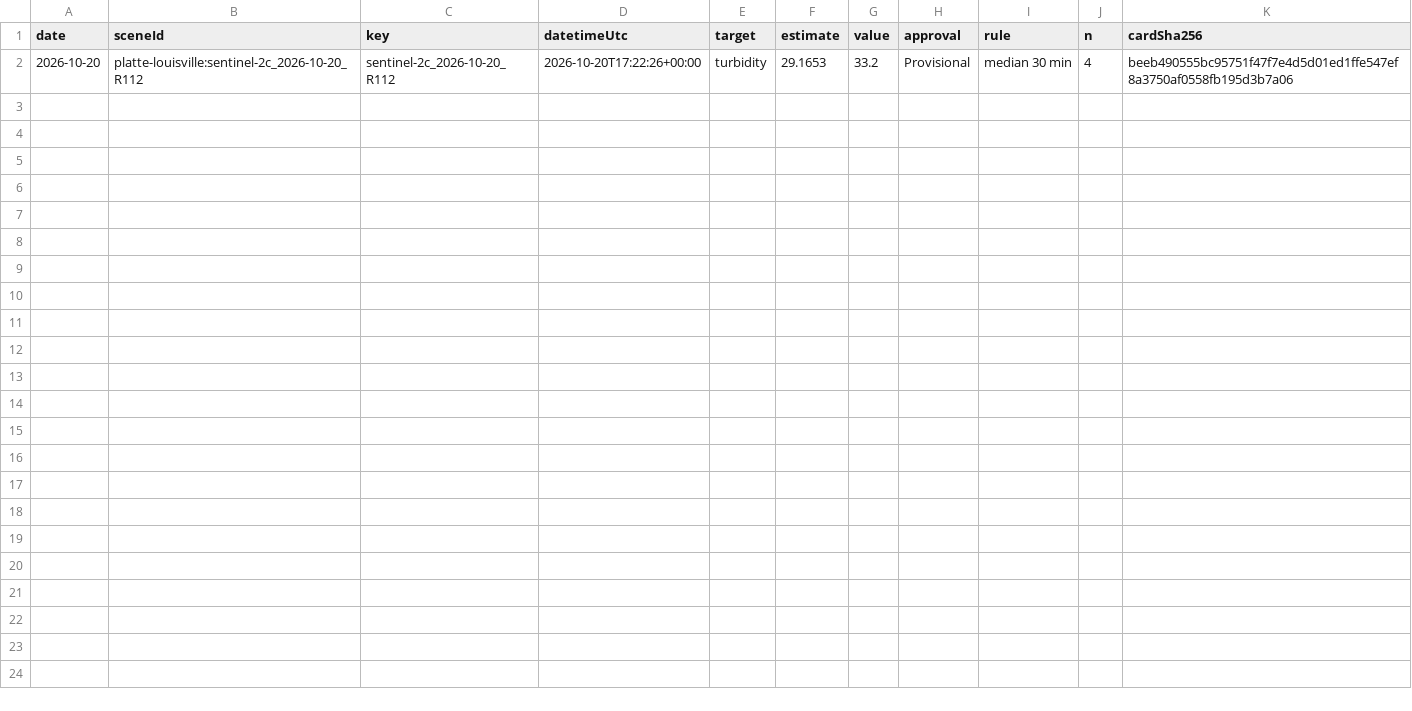
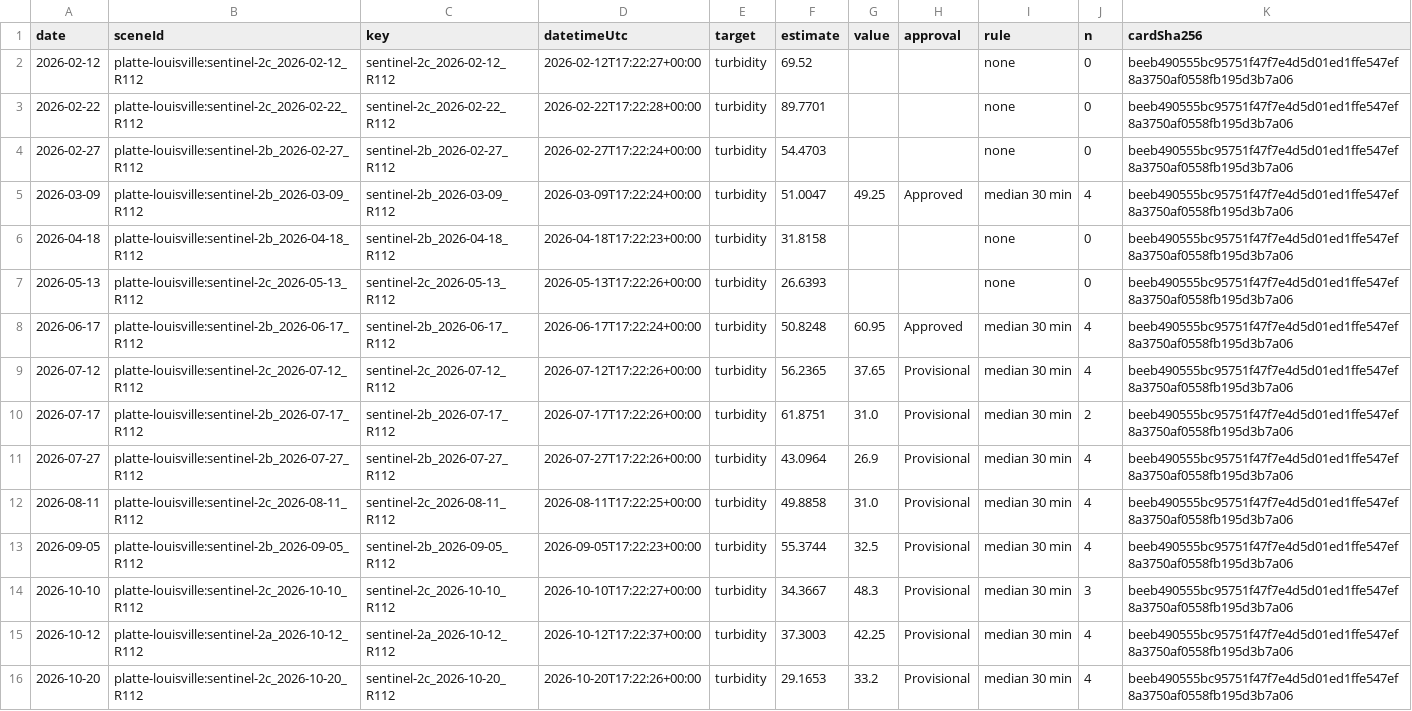
Before and after one commit to saulo1112/RiverEtch, a CSV file: docs/water-quality/reach/platte-louisville/examples/checks/checks.csv, drawn as a sheet.

```diff
--- a/docs/water-quality/reach/platte-louisville/examples/checks/checks.csv
+++ b/docs/water-quality/reach/platte-louisville/examples/checks/checks.csv
@@ -1,2 +1,16 @@
 date,sceneId,key,datetimeUtc,target,estimate,value,approval,rule,n,cardSha256
+2026-02-12,platte-louisville:sentinel-2c_2026-02-12_R112,sentinel-2c_2026-02-12_R112,2026-02-12T17:22:27+00:00,turbidity,69.52,,,none,0,beeb490555bc95751f47f7e4d5d01ed1ffe547ef8a3750af0558fb195d3b7a06
+2026-02-22,platte-louisville:sentinel-2c_2026-02-22_R112,sentinel-2c_2026-02-22_R112,2026-02-22T17:22:28+00:00,turbidity,89.7701,,,none,0,beeb490555bc95751f47f7e4d5d01ed1ffe547ef8a3750af0558fb195d3b7a06
+2026-02-27,platte-louisville:sentinel-2b_2026-02-27_R112,sentinel-2b_2026-02-27_R112,2026-02-27T17:22:24+00:00,turbidity,54.4703,,,none,0,beeb490555bc95751f47f7e4d5d01ed1ffe547ef8a3750af0558fb195d3b7a06
+2026-03-09,platte-louisville:sentinel-2b_2026-03-09_R112,sentinel-2b_2026-03-09_R112,2026-03-09T17:22:24+00:00,turbidity,51.0047,49.25,Approved,median 30 min,4,beeb490555bc95751f47f7e4d5d01ed1ffe547ef8a3750af0558fb195d3b7a06
+2026-04-18,platte-louisville:sentinel-2b_2026-04-18_R112,sentinel-2b_2026-04-18_R112,2026-04-18T17:22:23+00:00,turbidity,31.8158,,,none,0,beeb490555bc95751f47f7e4d5d01ed1ffe547ef8a3750af0558fb195d3b7a06
+2026-05-13,platte-louisville:sentinel-2c_2026-05-13_R112,sentinel-2c_2026-05-13_R112,2026-05-13T17:22:26+00:00,turbidity,26.6393,,,none,0,beeb490555bc95751f47f7e4d5d01ed1ffe547ef8a3750af0558fb195d3b7a06
+2026-06-17,platte-louisville:sentinel-2b_2026-06-17_R112,sentinel-2b_2026-06-17_R112,2026-06-17T17:22:24+00:00,turbidity,50.8248,60.95,Approved,median 30 min,4,beeb490555bc95751f47f7e4d5d01ed1ffe547ef8a3750af0558fb195d3b7a06
+2026-07-12,platte-louisville:sentinel-2c_2026-07-12_R112,sentinel-2c_2026-07-12_R112,2026-07-12T17:22:26+00:00,turbidity,56.2365,37.65,Provisional,median 30 min,4,beeb490555bc95751f47f7e4d5d01ed1ffe547ef8a3750af0558fb195d3b7a06
+2026-07-17,platte-louisville:sentinel-2b_2026-07-17_R112,sentinel-2b_2026-07-17_R112,2026-07-17T17:22:26+00:00,turbidity,61.8751,31.0,Provisional,median 30 min,2,beeb490555bc95751f47f7e4d5d01ed1ffe547ef8a3750af0558fb195d3b7a06
+2026-07-27,platte-louisville:sentinel-2b_2026-07-27_R112,sentinel-2b_2026-07-27_R112,2026-07-27T17:22:26+00:00,turbidity,43.0964,26.9,Provisional,median 30 min,4,beeb490555bc95751f47f7e4d5d01ed1ffe547ef8a3750af0558fb195d3b7a06
+2026-08-11,platte-louisville:sentinel-2c_2026-08-11_R112,sentinel-2c_2026-08-11_R112,2026-08-11T17:22:25+00:00,turbidity,49.8858,31.0,Provisional,median 30 min,4,beeb490555bc95751f47f7e4d5d01ed1ffe547ef8a3750af0558fb195d3b7a06
+2026-09-05,platte-louisville:sentinel-2b_2026-09-05_R112,sentinel-2b_2026-09-05_R112,2026-09-05T17:22:23+00:00,turbidity,55.3744,32.5,Provisional,median 30 min,4,beeb490555bc95751f47f7e4d5d01ed1ffe547ef8a3750af0558fb195d3b7a06
+2026-10-10,platte-louisville:sentinel-2c_2026-10-10_R112,sentinel-2c_2026-10-10_R112,2026-10-10T17:22:27+00:00,turbidity,34.3667,48.3,Provisional,median 30 min,3,beeb490555bc95751f47f7e4d5d01ed1ffe547ef8a3750af0558fb195d3b7a06
+2026-10-12,platte-louisville:sentinel-2a_2026-10-12_R112,sentinel-2a_2026-10-12_R112,2026-10-12T17:22:37+00:00,turbidity,37.3003,42.25,Provisional,median 30 min,4,beeb490555bc95751f47f7e4d5d01ed1ffe547ef8a3750af0558fb195d3b7a06
 2026-10-20,platte-louisville:sentinel-2c_2026-10-20_R112,sentinel-2c_2026-10-20_R112,2026-10-20T17:22:26+00:00,turbidity,29.1653,33.2,Provisional,median 30 min,4,beeb490555bc95751f47f7e4d5d01ed1ffe547ef8a3750af0558fb195d3b7a06
```
Also changed, not shown: state/reach/platte-louisville/checks/checks.csv, 26 other files.
